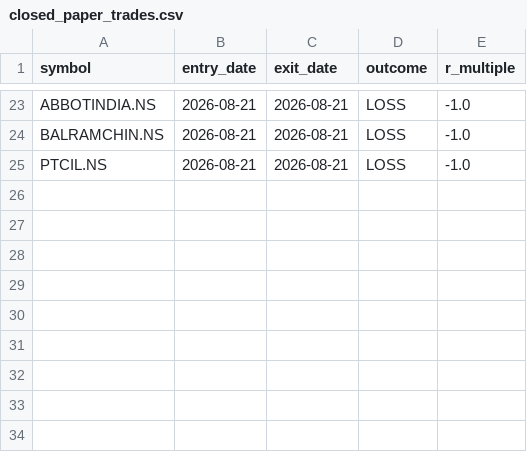
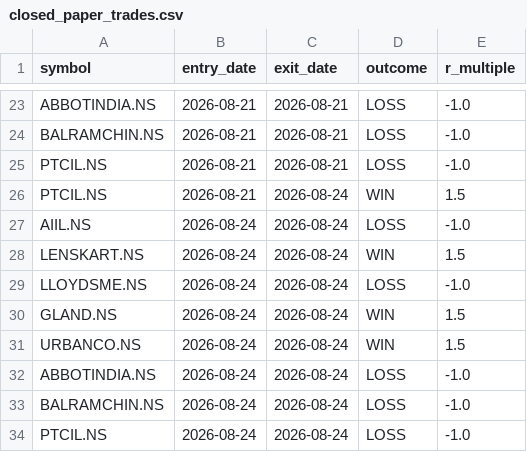
Before and after one commit to jyothsnav2012/trading-data-public, a CSV file: closed_paper_trades.csv, drawn as a sheet; only a part is shown, gaps mark what is left out; the diff names each change by its address in the sheet, - before the commit and + after, or states it on an @@ line.

```diff
--- a/closed_paper_trades.csv
+++ b/closed_paper_trades.csv
+row 26: PTCIL.NS | 2026-08-21 | 2026-08-24 | WIN | 1.5
+row 27: AIIL.NS | 2026-08-24 | 2026-08-24 | LOSS | -1.0
+row 28: LENSKART.NS | 2026-08-24 | 2026-08-24 | WIN | 1.5
+row 29: LLOYDSME.NS | 2026-08-24 | 2026-08-24 | LOSS | -1.0
+row 30: GLAND.NS | 2026-08-24 | 2026-08-24 | WIN | 1.5
+row 31: URBANCO.NS | 2026-08-24 | 2026-08-24 | WIN | 1.5
+row 32: ABBOTINDIA.NS | 2026-08-24 | 2026-08-24 | LOSS | -1.0
+row 33: BALRAMCHIN.NS | 2026-08-24 | 2026-08-24 | LOSS | -1.0
+row 34: PTCIL.NS | 2026-08-24 | 2026-08-24 | LOSS | -1.0
```
Also changed, not shown: open_paper_positions.csv, 1 other file.
